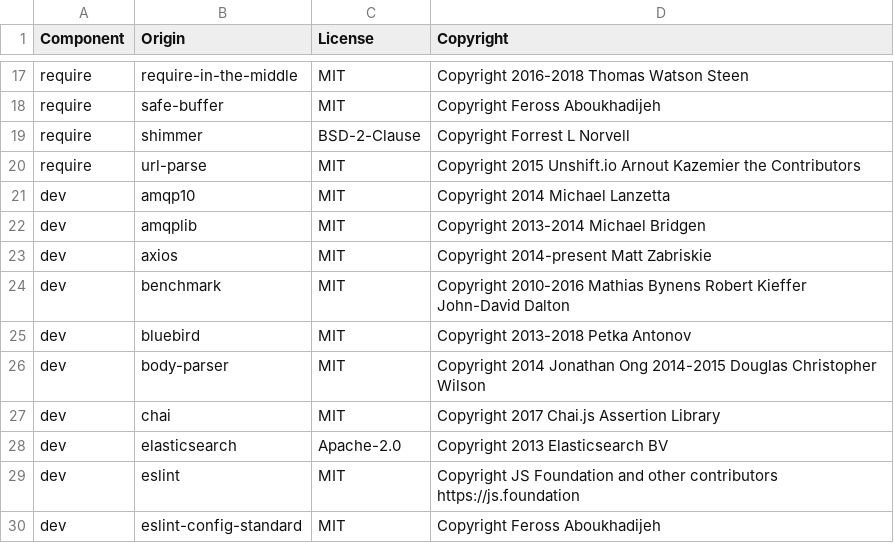
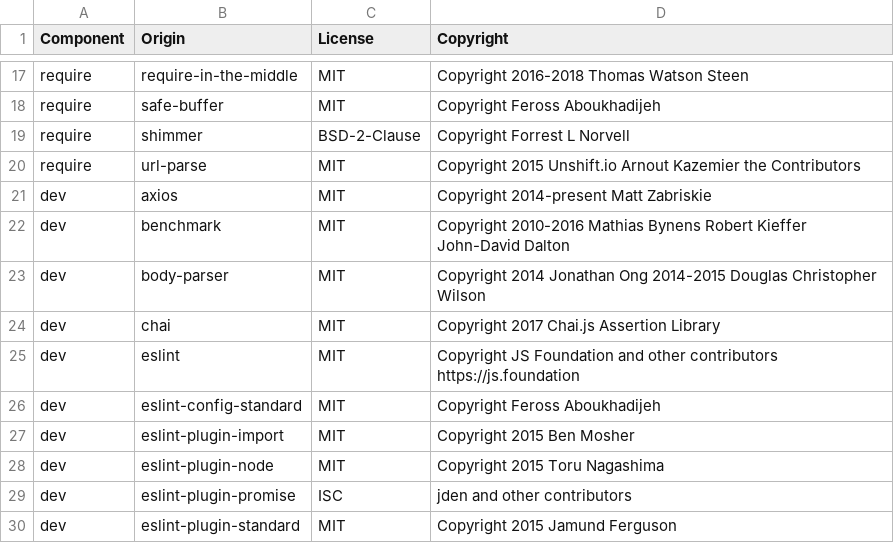
Before and after one commit to DataDog/dd-trace-js, a CSV file: LICENSE-3rdparty.csv, drawn as a sheet; only a part is shown, gaps mark what is left out; the shorter side is filled out with more unchanged rows; the diff covers the shown part only.

```diff
--- a/LICENSE-3rdparty.csv
+++ b/LICENSE-3rdparty.csv
@@ -20,10 +20,6 @@ require,shimmer,BSD-2-Clause,Copyright Forrest L Norvell
 require,url-parse,MIT,Copyright 2015 Unshift.io Arnout Kazemier the Contributors
-dev,amqp10,MIT,Copyright 2014 Michael Lanzetta
-dev,amqplib,MIT,Copyright 2013-2014 Michael Bridgen
 dev,axios,MIT,Copyright 2014-present Matt Zabriskie
 dev,benchmark,MIT,Copyright 2010-2016 Mathias Bynens Robert Kieffer John-David Dalton
-dev,bluebird,MIT,Copyright 2013-2018 Petka Antonov
 dev,body-parser,MIT,Copyright 2014 Jonathan Ong 2014-2015 Douglas Christopher Wilson
 dev,chai,MIT,Copyright 2017 Chai.js Assertion Library
-dev,elasticsearch,Apache-2.0,Copyright 2013 Elasticsearch BV
 dev,eslint,MIT,Copyright JS Foundation and other contributors https://js.foundation
```
Also changed, not shown: 1 added row and 10 removed rows elsewhere in this file, 36 other files.
